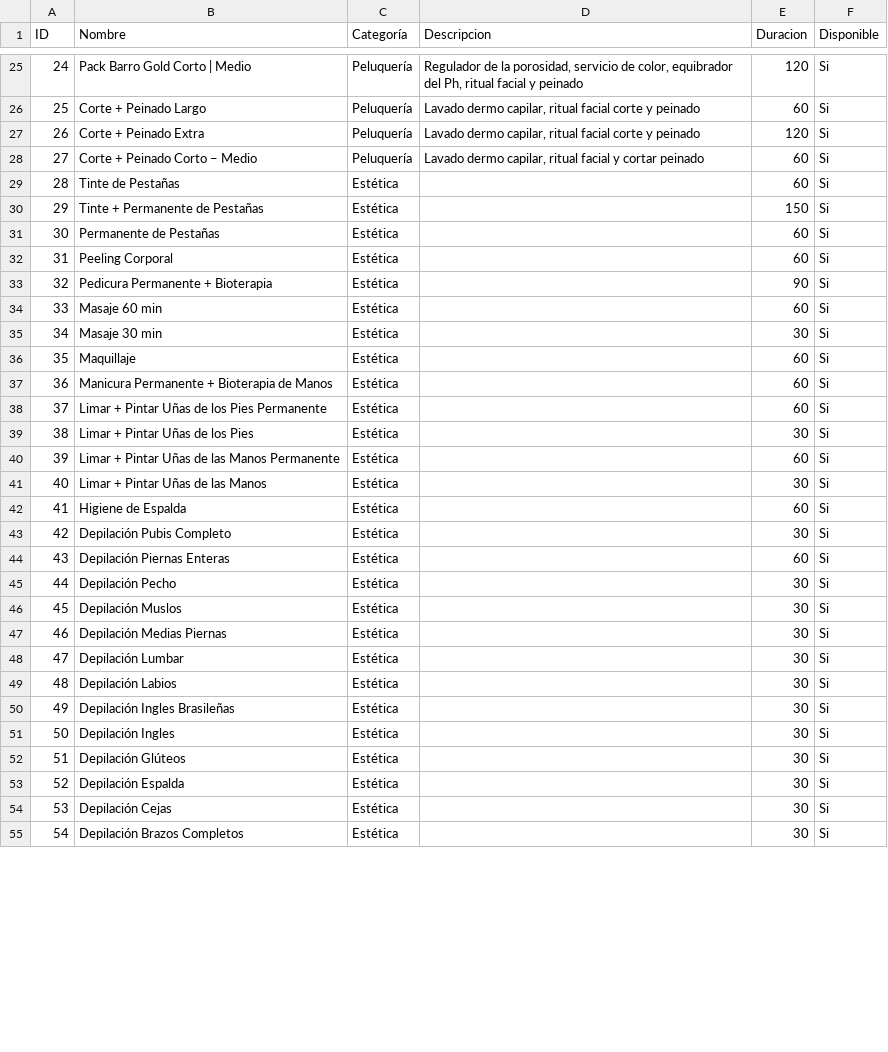
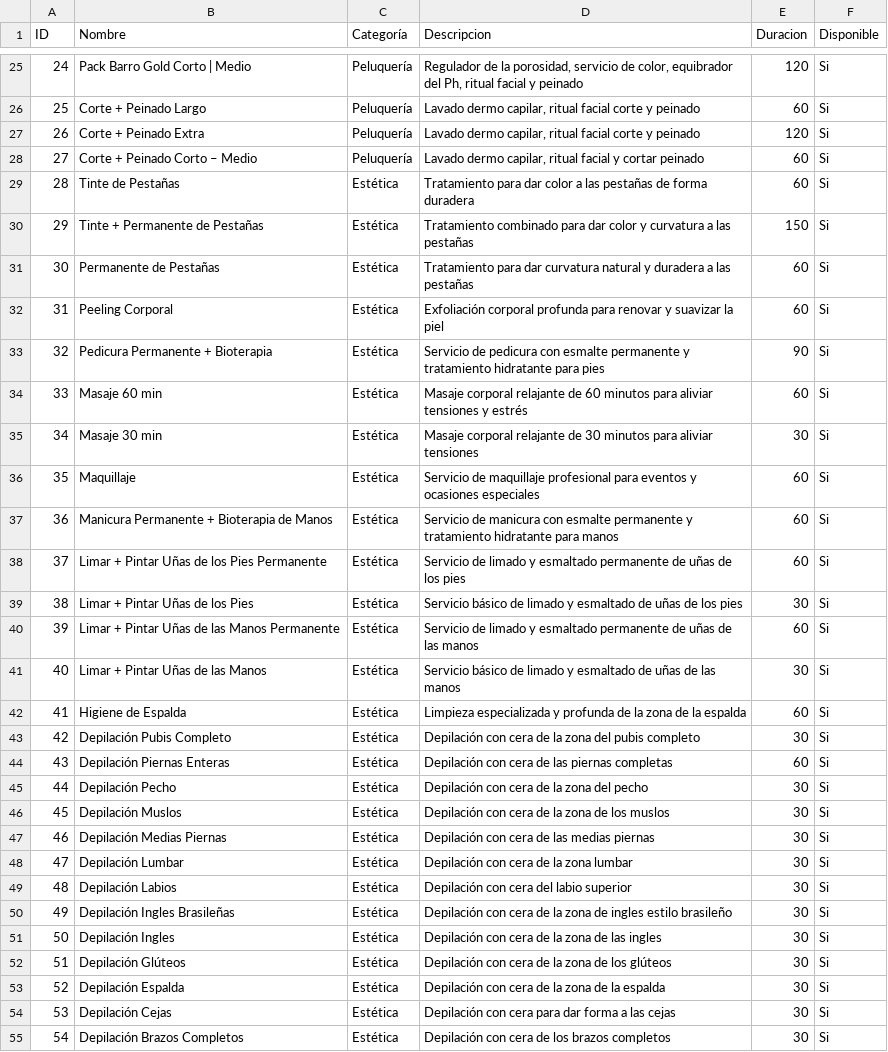
Before and after one commit to pepeccz/atrevete-bot, a CSV file: data/Services.csv, drawn as a sheet; only a part is shown, gaps mark what is left out; the diff covers the shown part only.

Commit message:
Refactor services seeding script: Update service data from CSV, remove duplicates, and enhance descriptions. Total services now reflect the official catalog with 69 entries.

```diff
--- a/data/Services.csv
+++ b/data/Services.csv
@@ -28,28 +28,28 @@ ID,Nombre,Categoría,Descripcion,Duracion,Disponible
 27,Corte + Peinado Corto – Medio,Peluquería,"Lavado dermo capilar, ritual facial y cortar peinado",60,Si
-28,Tinte de Pestañas,Estética,,60,Si
-29,Tinte + Permanente de Pestañas,Estética,,150,Si
-30,Permanente de Pestañas,Estética,,60,Si
-31,Peeling Corporal,Estética,,60,Si
-32,Pedicura Permanente + Bioterapia,Estética,,90,Si
-33,Masaje 60 min,Estética,,60,Si
-34,Masaje 30 min,Estética,,30,Si
-35,Maquillaje,Estética,,60,Si
-36,Manicura Permanente + Bioterapia de Manos,Estética,,60,Si
-37,Limar + Pintar Uñas de los Pies Permanente,Estética,,60,Si
-38,Limar + Pintar Uñas de los Pies,Estética,,30,Si
-39,Limar + Pintar Uñas de las Manos Permanente,Estética,,60,Si
-40,Limar + Pintar Uñas de las Manos,Estética,,30,Si
-41,Higiene de Espalda,Estética,,60,Si
-42,Depilación Pubis Completo,Estética,,30,Si
-43,Depilación Piernas Enteras,Estética,,60,Si
-44,Depilación Pecho,Estética,,30,Si
-45,Depilación Muslos,Estética,,30,Si
-46,Depilación Medias Piernas,Estética,,30,Si
-47,Depilación Lumbar,Estética,,30,Si
-48,Depilación Labios,Estética,,30,Si
-49,Depilación Ingles Brasileñas,Estética,,30,Si
-50,Depilación Ingles,Estética,,30,Si
-51,Depilación Glúteos,Estética,,30,Si
-52,Depilación Espalda,Estética,,30,Si
-53,Depilación Cejas,Estética,,30,Si
-54,Depilación Brazos Completos,Estética,,30,Si
+28,Tinte de Pestañas,Estética,"Tratamiento para dar color a las pestañas de forma duradera",60,Si
+29,Tinte + Permanente de Pestañas,Estética,"Tratamiento combinado para dar color y curvatura a las pestañas",150,Si
+30,Permanente de Pestañas,Estética,"Tratamiento para dar curvatura natural y duradera a las pestañas",60,Si
+31,Peeling Corporal,Estética,"Exfoliación corporal profunda para renovar y suavizar la piel",60,Si
+32,Pedicura Permanente + Bioterapia,Estética,"Servicio de pedicura con esmalte permanente y tratamiento hidratante para pies",90,Si
+33,Masaje 60 min,Estética,"Masaje corporal relajante de 60 minutos para aliviar tensiones y estrés",60,Si
+34,Masaje 30 min,Estética,"Masaje corporal relajante de 30 minutos para aliviar tensiones",30,Si
+35,Maquillaje,Estética,"Servicio de maquillaje profesional para eventos y ocasiones especiales",60,Si
+36,Manicura Permanente + Bioterapia de Manos,Estética,"Servicio de manicura con esmalte permanente y tratamiento hidratante para manos",60,Si
+37,Limar + Pintar Uñas de los Pies Permanente,Estética,"Servicio de limado y esmaltado permanente de uñas de los pies",60,Si
+38,Limar + Pintar Uñas de los Pies,Estética,"Servicio básico de limado y esmaltado de uñas de los pies",30,Si
+39,Limar + Pintar Uñas de las Manos Permanente,Estética,"Servicio de limado y esmaltado permanente de uñas de las manos",60,Si
+40,Limar + Pintar Uñas de las Manos,Estética,"Servicio básico de limado y esmaltado de uñas de las manos",30,Si
+41,Higiene de Espalda,Estética,"Limpieza especializada y profunda de la zona de la espalda",60,Si
+42,Depilación Pubis Completo,Estética,"Depilación con cera de la zona del pubis completo",30,Si
+43,Depilación Piernas Enteras,Estética,"Depilación con cera de las piernas completas",60,Si
+44,Depilación Pecho,Estética,"Depilación con cera de la zona del pecho",30,Si
+45,Depilación Muslos,Estética,"Depilación con cera de la zona de los muslos",30,Si
+46,Depilación Medias Piernas,Estética,"Depilación con cera de las medias piernas",30,Si
+47,Depilación Lumbar,Estética,"Depilación con cera de la zona lumbar",30,Si
+48,Depilación Labios,Estética,"Depilación con cera del labio superior",30,Si
+49,Depilación Ingles Brasileñas,Estética,"Depilación con cera de la zona de ingles estilo brasileño",30,Si
+50,Depilación Ingles,Estética,"Depilación con cera de la zona de las ingles",30,Si
+51,Depilación Glúteos,Estética,"Depilación con cera de la zona de los glúteos",30,Si
+52,Depilación Espalda,Estética,"Depilación con cera de la zona de la espalda",30,Si
+53,Depilación Cejas,Estética,"Depilación con cera para dar forma a las cejas",30,Si
+54,Depilación Brazos Completos,Estética,"Depilación con cera de los brazos completos",30,Si
```
Also changed, not shown: 15 edited cells elsewhere in this file, 1 other file.
